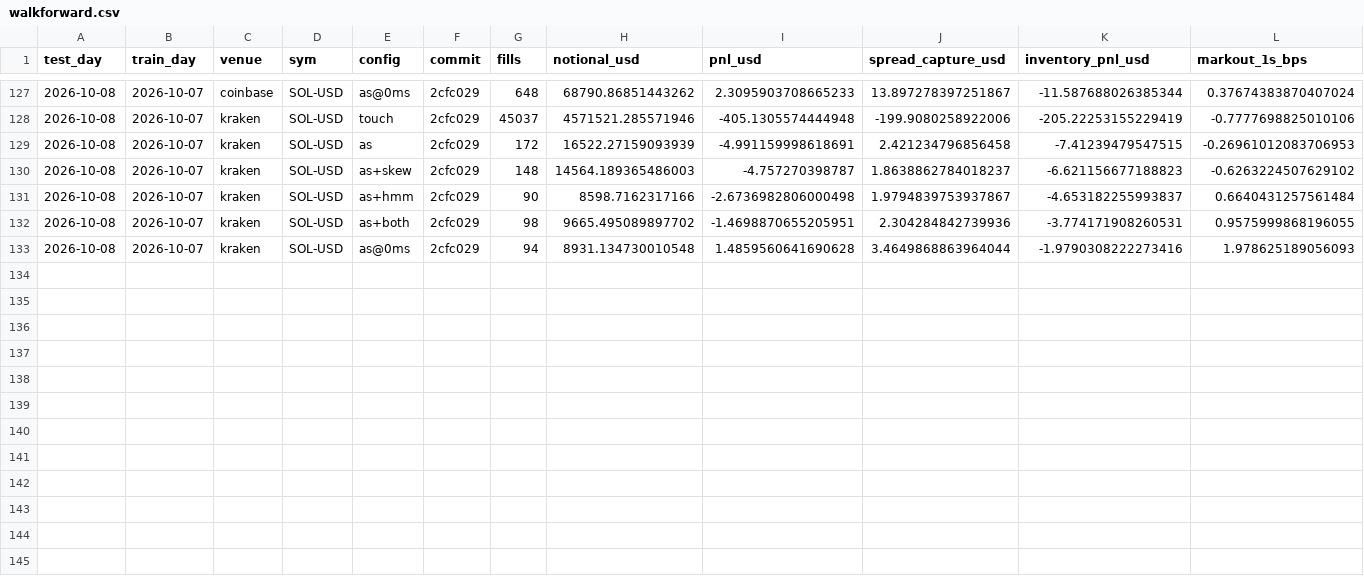
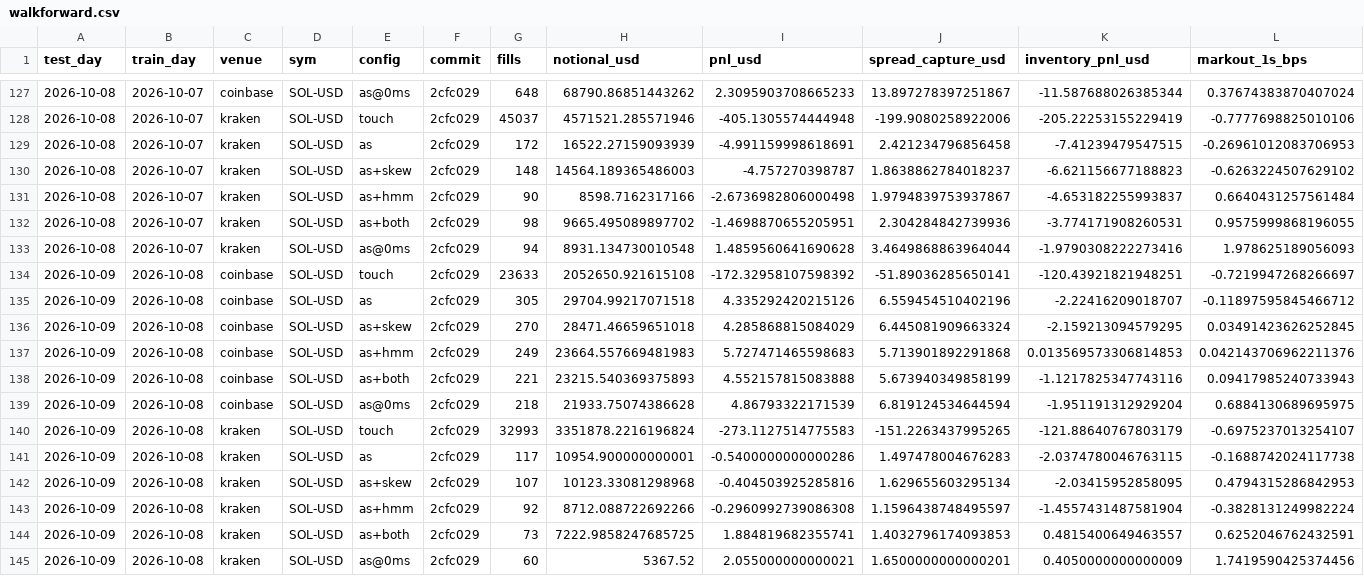
Before and after one commit to ayaanshankta/market-maker, a CSV file: reports/walkforward.csv, drawn as a sheet; only a part is shown, gaps mark what is left out; rows hold the shown columns only; the diff names each change by its address in the sheet, - before the commit and + after, or states it on an @@ line.

```diff
--- a/reports/walkforward.csv
+++ b/reports/walkforward.csv
+row 134: 2026-10-09 | 2026-10-08 | coinbase | SOL-USD | touch | 2cfc029 | 23633 | 2052650.921615108 | -172.32958107598392 | -51.89036285650141 | -120.43921821948251 | -0.7219947268266697
+row 135: 2026-10-09 | 2026-10-08 | coinbase | SOL-USD | as | 2cfc029 | 305 | 29704.99217071518 | 4.335292420215126 | 6.559454510402196 | -2.22416209018707 | -0.11897595845466712
+row 136: 2026-10-09 | 2026-10-08 | coinbase | SOL-USD | as+skew | 2cfc029 | 270 | 28471.46659651018 | 4.285868815084029 | 6.445081909663324 | -2.159213094579295 | 0.03491423626252845
+row 137: 2026-10-09 | 2026-10-08 | coinbase | SOL-USD | as+hmm | 2cfc029 | 249 | 23664.557669481983 | 5.727471465598683 | 5.713901892291868 | 0.013569573306814853 | 0.042143706962211376
+row 138: 2026-10-09 | 2026-10-08 | coinbase | SOL-USD | as+both | 2cfc029 | 221 | 23215.540369375893 | 4.552157815083888 | 5.673940349858199 | -1.1217825347743116 | 0.09417985240733943
+row 139: 2026-10-09 | 2026-10-08 | coinbase | SOL-USD | as@0ms | 2cfc029 | 218 | 21933.75074386628 | 4.86793322171539 | 6.819124534644594 | -1.951191312929204 | 0.6884130689695975
+row 140: 2026-10-09 | 2026-10-08 | kraken | SOL-USD | touch | 2cfc029 | 32993 | 3351878.2216196824 | -273.1127514775583 | -151.2263437995265 | -121.88640767803179 | -0.6975237013254107
+row 141: 2026-10-09 | 2026-10-08 | kraken | SOL-USD | as | 2cfc029 | 117 | 10954.900000000001 | -0.5400000000000286 | 1.497478004676283 | -2.0374780046763115 | -0.1688742024117738
+row 142: 2026-10-09 | 2026-10-08 | kraken | SOL-USD | as+skew | 2cfc029 | 107 | 10123.33081298968 | -0.404503925285816 | 1.629655603295134 | -2.03415952858095 | 0.4794315286842953
+row 143: 2026-10-09 | 2026-10-08 | kraken | SOL-USD | as+hmm | 2cfc029 | 92 | 8712.088722692266 | -0.2960992739086308 | 1.1596438748495597 | -1.4557431487581904 | -0.3828131249982224
+row 144: 2026-10-09 | 2026-10-08 | kraken | SOL-USD | as+both | 2cfc029 | 73 | 7222.9858247685725 | 1.884819682355741 | 1.4032796174093853 | 0.4815400649463557 | 0.6252046762432591
+row 145: 2026-10-09 | 2026-10-08 | kraken | SOL-USD | as@0ms | 2cfc029 | 60 | 5367.52 | 2.055000000000021 | 1.6500000000000201 | 0.4050000000000009 | 1.7419590425374456
```
Also changed, not shown: 8 other files.
